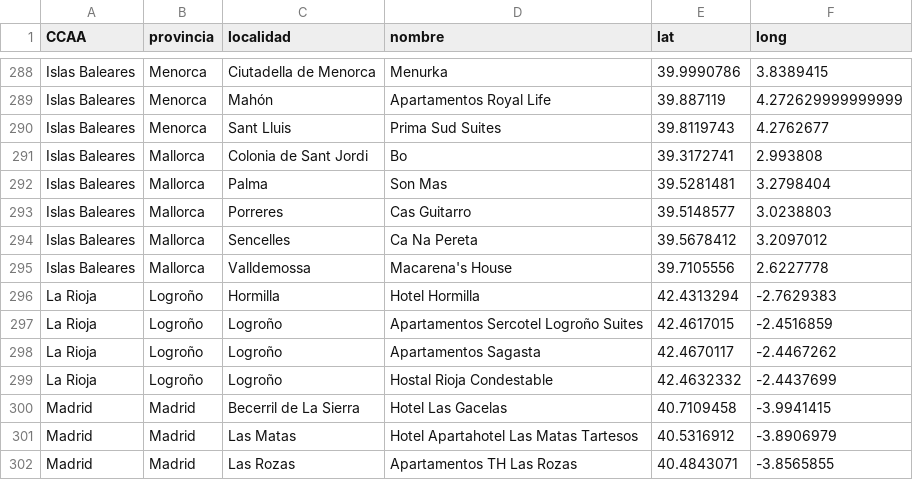
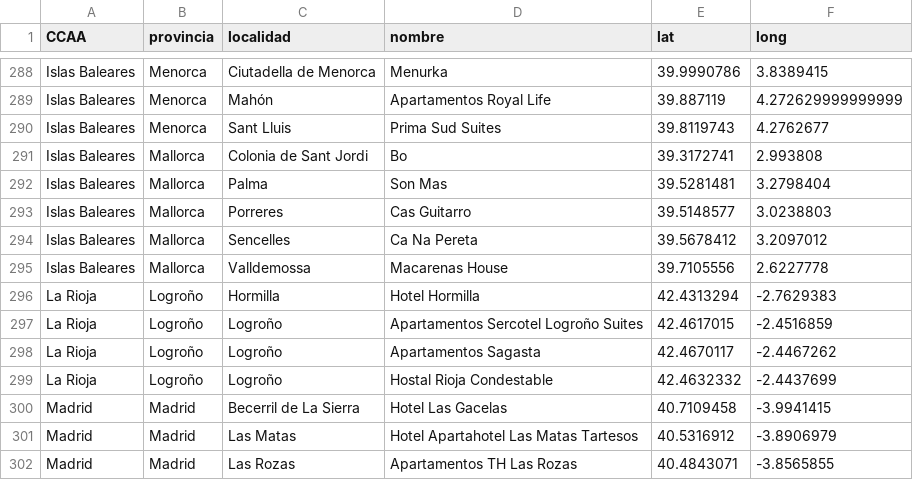
Before and after one commit to emartgo/MDA_DP1, a CSV file: db/csv/alojamientos_turisticos.csv, drawn as a sheet; only a part is shown, gaps mark what is left out.

```diff
--- a/db/csv/alojamientos_turisticos.csv
+++ b/db/csv/alojamientos_turisticos.csv
@@ -294,3 +294,3 @@ Islas Baleares,Mallorca,Porreres,Cas Guitarro,39.5148577,3.0238803
 Islas Baleares,Mallorca,Sencelles,Ca Na Pereta,39.5678412,3.2097012
-Islas Baleares,Mallorca,Valldemossa,Macarena's House,39.7105556,2.6227778
+Islas Baleares,Mallorca,Valldemossa,Macarenas House,39.7105556,2.6227778
 La Rioja,Logroño,Hormilla,Hotel Hormilla,42.4313294,-2.7629383
```
Also changed, not shown: 4 other files.
